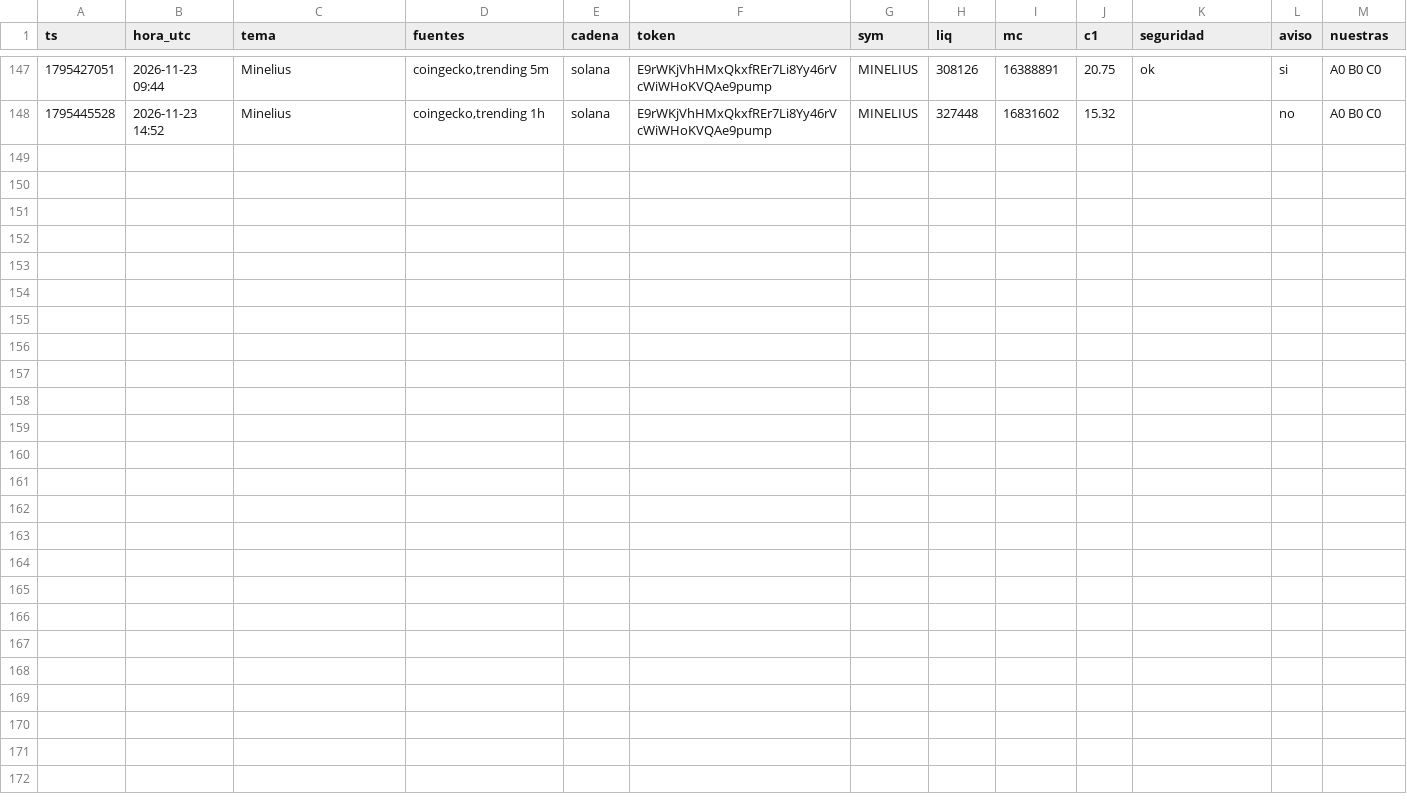
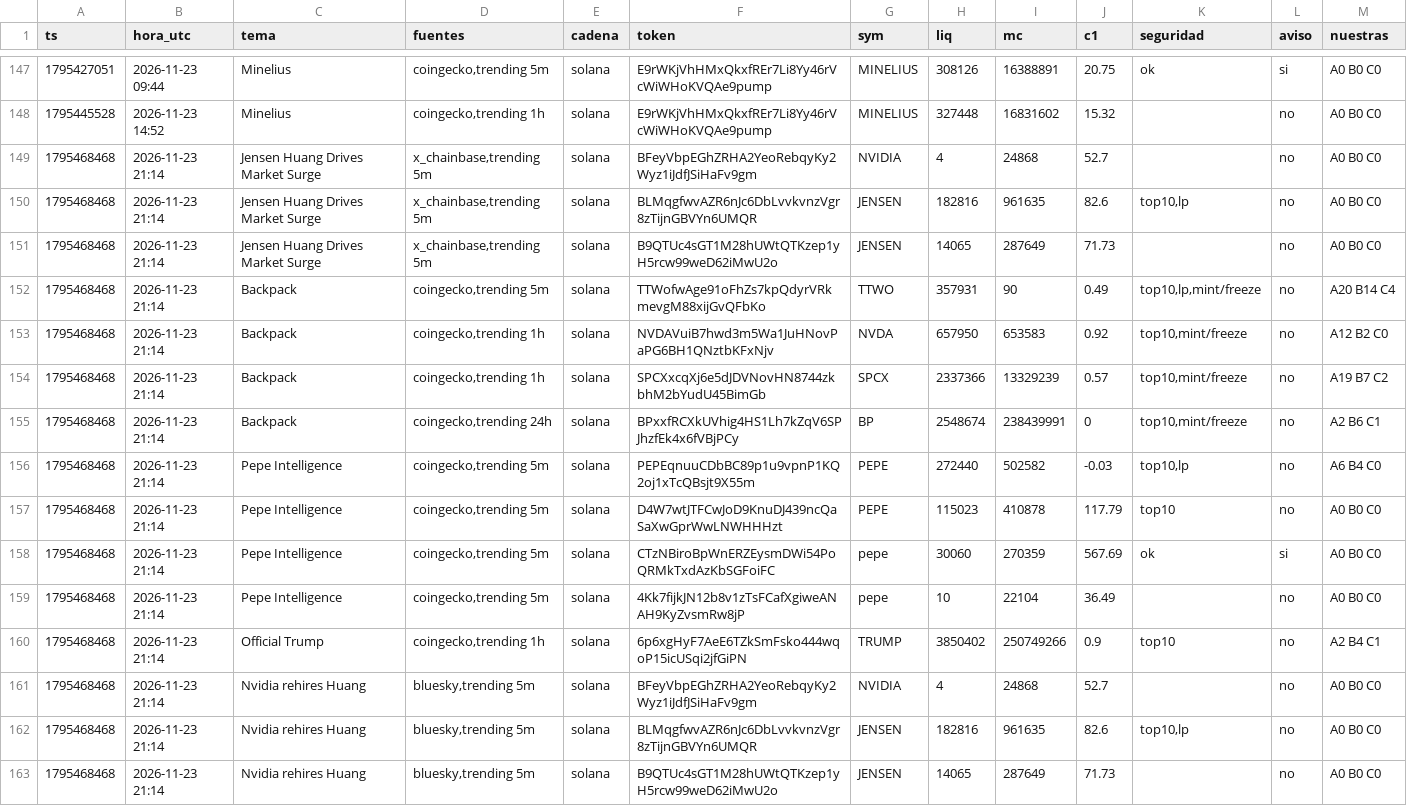
Before and after one commit to fjmunoznieves/desk-memecoins, a TSV file: datos/h18_cruces.tsv, drawn as a sheet; only a part is shown, gaps mark what is left out.

```diff
--- a/datos/h18_cruces.tsv
+++ b/datos/h18_cruces.tsv
@@ -148 +148,16 @@ ts	hora_utc	tema	fuentes	cadena	token	sym	liq	mc	c1	seguridad	aviso	nuestras
 1795445528	2026-11-23 14:52	Minelius	coingecko,trending 1h	solana	E9rWKjVhHMxQkxfREr7Li8Yy46rVcWiWHoKVQAe9pump	MINELIUS	327448	16831602	15.32		no	A0 B0 C0
+1795468468	2026-11-23 21:14	Jensen Huang Drives Market Surge	x_chainbase,trending 5m	solana	BFeyVbpEGhZRHA2YeoRebqyKy2Wyz1iJdfJSiHaFv9gm	NVIDIA	4	24868	52.7		no	A0 B0 C0
+1795468468	2026-11-23 21:14	Jensen Huang Drives Market Surge	x_chainbase,trending 5m	solana	BLMqgfwvAZR6nJc6DbLvvkvnzVgr8zTijnGBVYn6UMQR	JENSEN	182816	961635	82.6	top10,lp	no	A0 B0 C0
+1795468468	2026-11-23 21:14	Jensen Huang Drives Market Surge	x_chainbase,trending 5m	solana	B9QTUc4sGT1M28hUWtQTKzep1yH5rcw99weD62iMwU2o	JENSEN	14065	287649	71.73		no	A0 B0 C0
+1795468468	2026-11-23 21:14	Backpack	coingecko,trending 5m	solana	TTWofwAge91oFhZs7kpQdyrVRkmevgM88xijGvQFbKo	TTWO	357931	90	0.49	top10,lp,mint/freeze	no	A20 B14 C4
+1795468468	2026-11-23 21:14	Backpack	coingecko,trending 1h	solana	NVDAVuiB7hwd3m5Wa1JuHNovPaPG6BH1QNztbKFxNjv	NVDA	657950	653583	0.92	top10,mint/freeze	no	A12 B2 C0
+1795468468	2026-11-23 21:14	Backpack	coingecko,trending 1h	solana	SPCXxcqXj6e5dJDVNovHN8744zkbhM2bYudU45BimGb	SPCX	2337366	13329239	0.57	top10,mint/freeze	no	A19 B7 C2
+1795468468	2026-11-23 21:14	Backpack	coingecko,trending 24h	solana	BPxxfRCXkUVhig4HS1Lh7kZqV6SPJhzfEk4x6fVBjPCy	BP	2548674	238439991	0	top10,mint/freeze	no	A2 B6 C1
+1795468468	2026-11-23 21:14	Pepe Intelligence	coingecko,trending 5m	solana	PEPEqnuuCDbBC89p1u9vpnP1KQ2oj1xTcQBsjt9X55m	PEPE	272440	502582	-0.03	top10,lp	no	A6 B4 C0
+1795468468	2026-11-23 21:14	Pepe Intelligence	coingecko,trending 5m	solana	D4W7wtJTFCwJoD9KnuDJ439ncQaSaXwGprWwLNWHHHzt	PEPE	115023	410878	117.79	top10	no	A0 B0 C0
+1795468468	2026-11-23 21:14	Pepe Intelligence	coingecko,trending 5m	solana	CTzNBiroBpWnERZEysmDWi54PoQRMkTxdAzKbSGFoiFC	pepe	30060	270359	567.69	ok	si	A0 B0 C0
+1795468468	2026-11-23 21:14	Pepe Intelligence	coingecko,trending 5m	solana	4Kk7fijkJN12b8v1zTsFCafXgiweANAH9KyZvsmRw8jP	pepe	10	22104	36.49		no	A0 B0 C0
+1795468468	2026-11-23 21:14	Official Trump	coingecko,trending 1h	solana	6p6xgHyF7AeE6TZkSmFsko444wqoP15icUSqi2jfGiPN	TRUMP	3850402	250749266	0.9	top10	no	A2 B4 C1
+1795468468	2026-11-23 21:14	Nvidia rehires Huang	bluesky,trending 5m	solana	BFeyVbpEGhZRHA2YeoRebqyKy2Wyz1iJdfJSiHaFv9gm	NVIDIA	4	24868	52.7		no	A0 B0 C0
+1795468468	2026-11-23 21:14	Nvidia rehires Huang	bluesky,trending 5m	solana	BLMqgfwvAZR6nJc6DbLvvkvnzVgr8zTijnGBVYn6UMQR	JENSEN	182816	961635	82.6	top10,lp	no	A0 B0 C0
+1795468468	2026-11-23 21:14	Nvidia rehires Huang	bluesky,trending 5m	solana	B9QTUc4sGT1M28hUWtQTKzep1yH5rcw99weD62iMwU2o	JENSEN	14065	287649	71.73		no	A0 B0 C0
```
Also changed, not shown: datos/estudio_reglas_sombra.tsv, datos/h16_resurrecciones.tsv, 32 other files.
